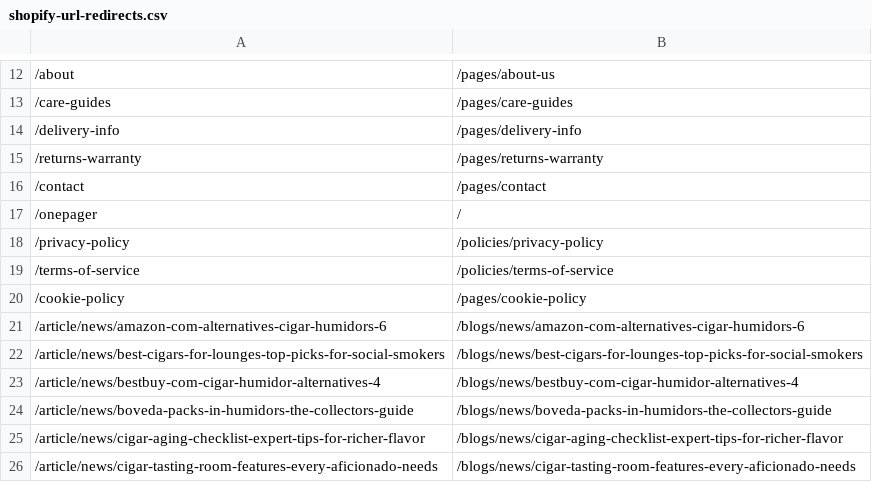
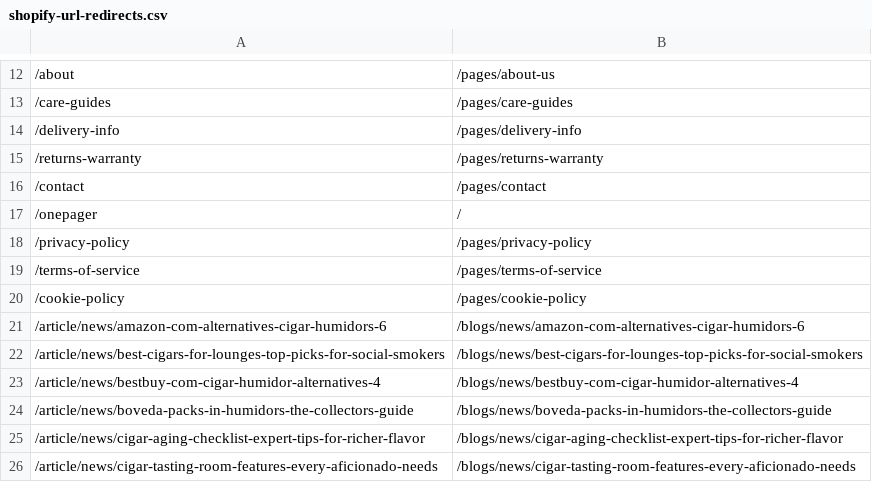
Before and after one commit to ejercitobee-ship-it/DLS-Belle1, a CSV file: docs/shopify-url-redirects.csv, drawn as a sheet; only a part is shown, gaps mark what is left out; the diff names each change by its address in the sheet, - before the commit and + after, or states it on an @@ line.

```diff
--- a/docs/shopify-url-redirects.csv
+++ b/docs/shopify-url-redirects.csv
-B18: /policies/privacy-policy
+B18: /pages/privacy-policy
-B19: /policies/terms-of-service
+B19: /pages/terms-of-service
```
Also changed, not shown: 12 other files.
